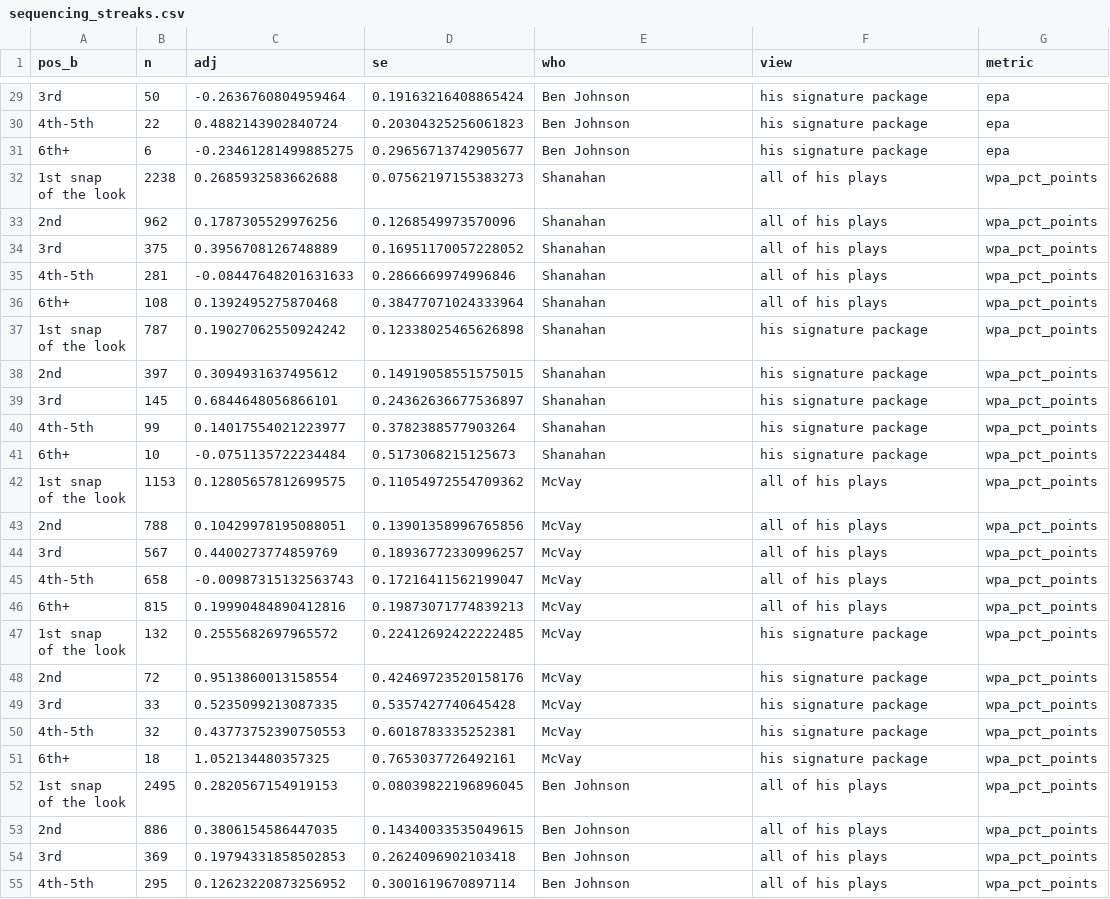
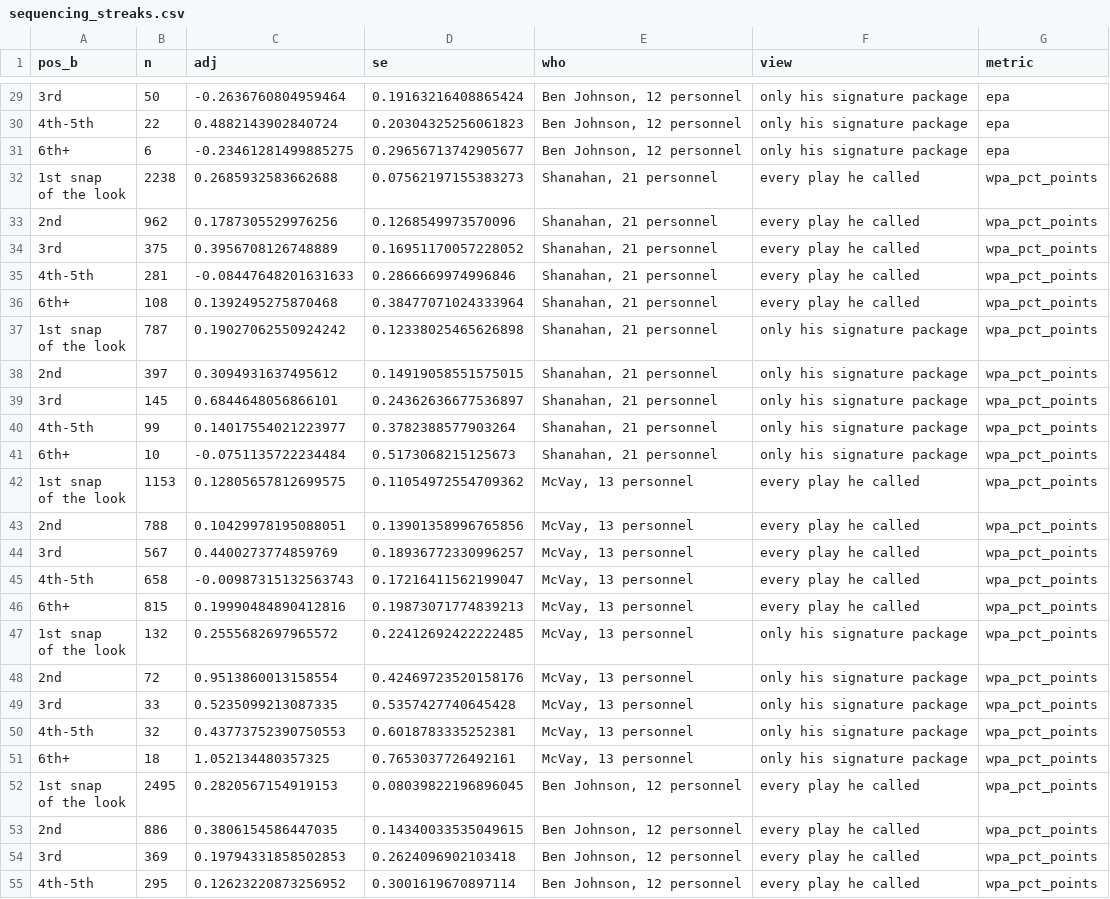
Before and after one commit to stranger9977/coaching-report-card, a CSV file: data/derived/sequencing_streaks.csv, drawn as a sheet; only a part is shown, gaps mark what is left out; the diff covers the shown part only; the diff names each change by its address in the sheet, - before the commit and + after, or states it on an @@ line.

```diff
--- a/data/derived/sequencing_streaks.csv
+++ b/data/derived/sequencing_streaks.csv
-E29:E31 (who): Ben Johnson
+E29:E31 (who): Ben Johnson, 12 personnel
-F29:F31 (view): his signature package
+F29:F31 (view): only his signature package
-E32:E41 (who): Shanahan
+E32:E41 (who): Shanahan, 21 personnel
-F32:F36 (view): all of his plays
+F32:F36 (view): every play he called
-F37:F41 (view): his signature package
+F37:F41 (view): only his signature package
-E42:E51 (who): McVay
+E42:E51 (who): McVay, 13 personnel
-F42:F46 (view): all of his plays
+F42:F46 (view): every play he called
-F47:F51 (view): his signature package
+F47:F51 (view): only his signature package
-E52:E55 (who): Ben Johnson
+E52:E55 (who): Ben Johnson, 12 personnel
-F52:F55 (view): all of his plays
+F52:F55 (view): every play he called
```
Also changed, not shown: 66 edited cells elsewhere in this file, data/derived/sequencing_currencies.csv, 5 other files.
